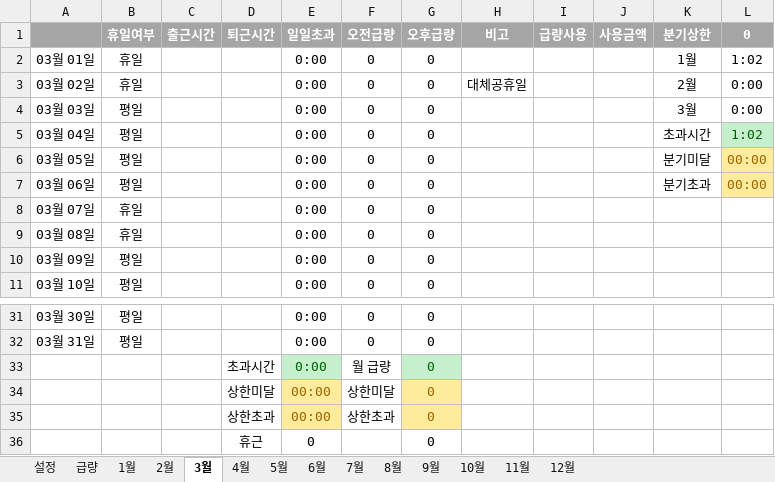
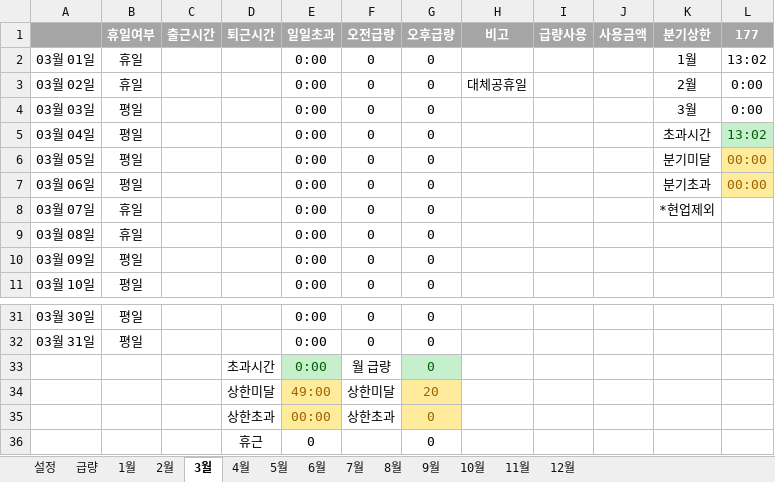
Before and after one commit to hairtaileun/overtime-calculator, an Excel workbook: 2026초과v3.2.xlsm, sheet 3월, drawn as a sheet; only a part is shown, gaps mark what is left out; values as stored, in another font and other column widths than the file's, no borders; conditional formats not drawn; the diff names each change by its address in the sheet, - before the commit and + after, or states it on an @@ line.

```diff
--- a/2026초과v3.2.xlsm (sheet 3월)
+++ b/2026초과v3.2.xlsm (sheet 3월)
-L1: 0
+L1: 177
-L2 (177): 1:02
+L2 (177): 13:02
-L5 (177): 1:02
+L5 (177): 13:02
-K8 (분기상한): (empty)
+K8 (분기상한): *현업제외
-E34 (일일초과): 00:00
+E34 (일일초과): 49:00
-G34 (오후급량): 0
+G34 (오후급량): 20
```
Also changed, not shown: sheet 1월, sheet 설정, sheet 6월, sheet 9월, sheet 8월, sheet 12월, 6 more sheets, formulas that keep their value, charts or pictures, 1 other file.
